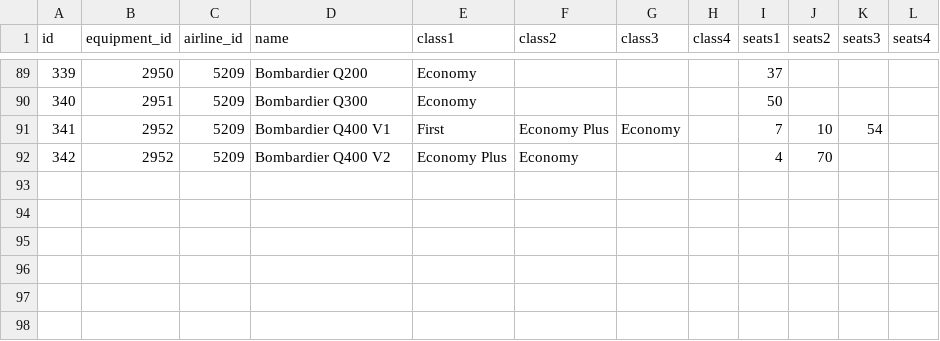
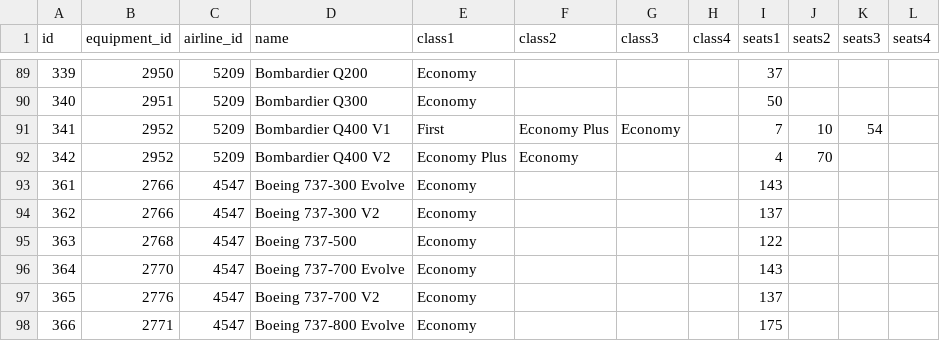
Before and after one commit to potash/visiblehand-core, a CSV file: data/csv/seating.csv, drawn as a sheet; only a part is shown, gaps mark what is left out; the diff names each change by its address in the sheet, - before the commit and + after, or states it on an @@ line.

Commit message:
Southwest seating data

```diff
--- a/data/csv/seating.csv
+++ b/data/csv/seating.csv
+row 93: 361 | 2766 | 4547 | Boeing 737-300 Evolve | Economy |  |  |  | 143
+row 94: 362 | 2766 | 4547 | Boeing 737-300 V2 | Economy |  |  |  | 137
+row 95: 363 | 2768 | 4547 | Boeing 737-500 | Economy |  |  |  | 122
+row 96: 364 | 2770 | 4547 | Boeing 737-700 Evolve | Economy |  |  |  | 143
+row 97: 365 | 2776 | 4547 | Boeing 737-700 V2 | Economy |  |  |  | 137
+row 98: 366 | 2771 | 4547 | Boeing 737-800 Evolve | Economy |  |  |  | 175
```
